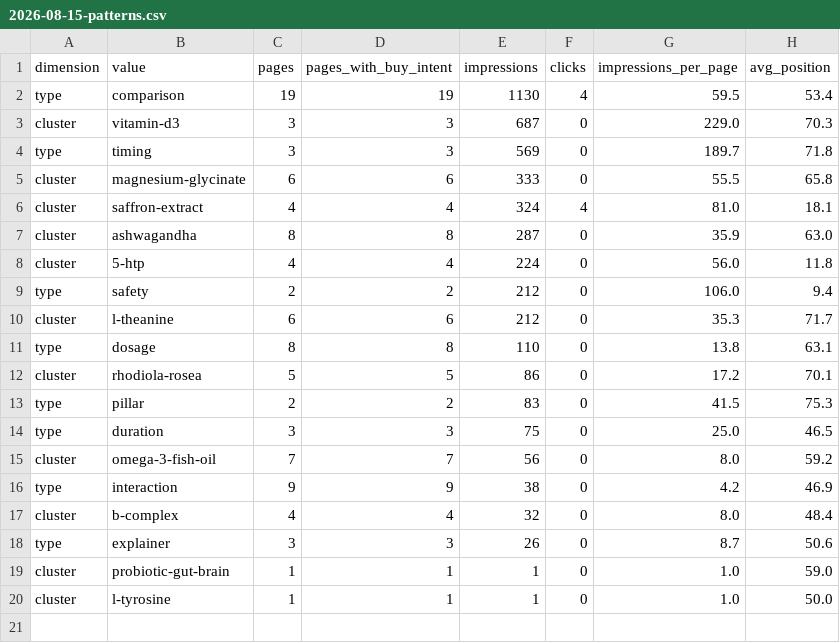
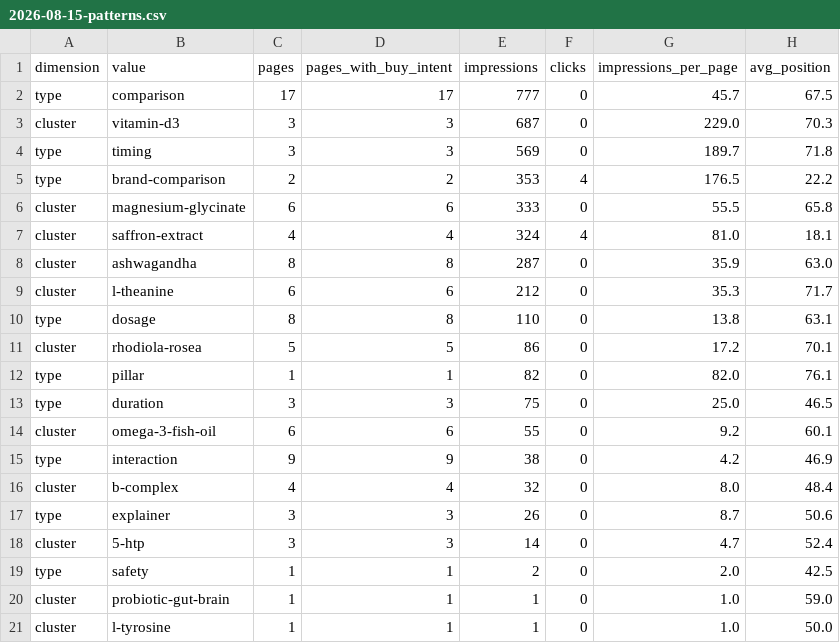
Before and after one commit to ec-twf/mindfulroots, a CSV file: data/gsc/2026-08-15-patterns.csv, drawn as a sheet.

```diff
--- a/data/gsc/2026-08-15-patterns.csv
+++ b/data/gsc/2026-08-15-patterns.csv
@@ -1,5 +1,6 @@
 dimension,value,pages,pages_with_buy_intent,impressions,clicks,impressions_per_page,avg_position
-type,comparison,19,19,1130,4,59.5,53.4
+type,comparison,17,17,777,0,45.7,67.5
 cluster,vitamin-d3,3,3,687,0,229.0,70.3
 type,timing,3,3,569,0,189.7,71.8
+type,brand-comparison,2,2,353,4,176.5,22.2
 cluster,magnesium-glycinate,6,6,333,0,55.5,65.8
@@ -7,4 +8,2 @@ cluster,saffron-extract,4,4,324,4,81.0,18.1
 cluster,ashwagandha,8,8,287,0,35.9,63.0
-cluster,5-htp,4,4,224,0,56.0,11.8
-type,safety,2,2,212,0,106.0,9.4
 cluster,l-theanine,6,6,212,0,35.3,71.7
@@ -12,5 +11,5 @@ type,dosage,8,8,110,0,13.8,63.1
 cluster,rhodiola-rosea,5,5,86,0,17.2,70.1
-type,pillar,2,2,83,0,41.5,75.3
+type,pillar,1,1,82,0,82.0,76.1
 type,duration,3,3,75,0,25.0,46.5
-cluster,omega-3-fish-oil,7,7,56,0,8.0,59.2
+cluster,omega-3-fish-oil,6,6,55,0,9.2,60.1
 type,interaction,9,9,38,0,4.2,46.9
@@ -18,2 +17,4 @@ cluster,b-complex,4,4,32,0,8.0,48.4
 type,explainer,3,3,26,0,8.7,50.6
+cluster,5-htp,3,3,14,0,4.7,52.4
+type,safety,1,1,2,0,2.0,42.5
 cluster,probiotic-gut-brain,1,1,1,0,1.0,59.0
```
Also changed, not shown: data/gsc/2026-07-08-pages.csv, data/gsc/2026-07-16-pages.csv, 8 other files.
